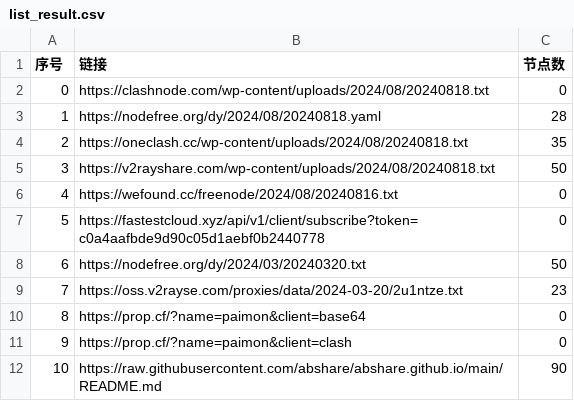
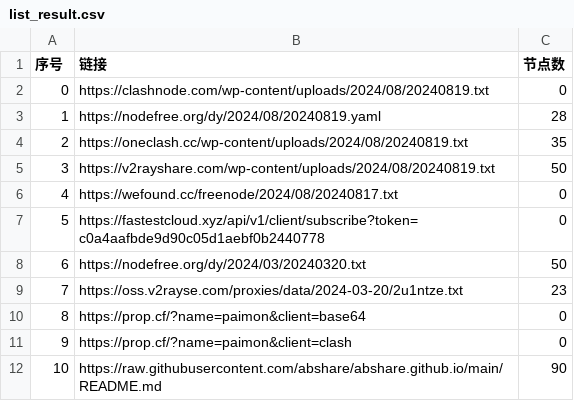
Before and after one commit to ncn2023/AutoMergePublicNodes, a CSV file: list_result.csv, drawn as a sheet; only a part is shown.

```diff
--- a/list_result.csv
+++ b/list_result.csv
@@ -1,7 +1,7 @@
 序号,链接,节点数
-0,https://clashnode.com/wp-content/uploads/2024/08/20240818.txt,0
-1,https://nodefree.org/dy/2024/08/20240818.yaml,28
-2,https://oneclash.cc/wp-content/uploads/2024/08/20240818.txt,35
-3,https://v2rayshare.com/wp-content/uploads/2024/08/20240818.txt,50
-4,https://wefound.cc/freenode/2024/08/20240816.txt,0
+0,https://clashnode.com/wp-content/uploads/2024/08/20240819.txt,0
+1,https://nodefree.org/dy/2024/08/20240819.yaml,28
+2,https://oneclash.cc/wp-content/uploads/2024/08/20240819.txt,35
+3,https://v2rayshare.com/wp-content/uploads/2024/08/20240819.txt,50
+4,https://wefound.cc/freenode/2024/08/20240817.txt,0
 5,https://fastestcloud.xyz/api/v1/client/subscribe?token=c0a4aafbde9d90c05d1aebf0b2440778,0
```
Also changed, not shown: 5 other files.
